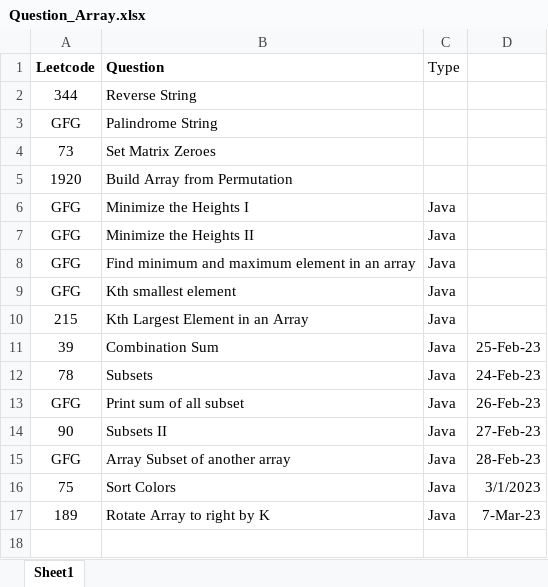
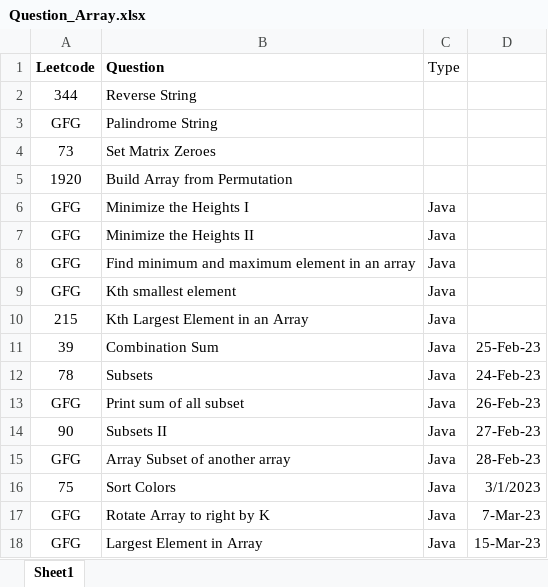
Before and after one commit to ParagNaik2021/Leetcode, an Excel workbook: Array/Question_Array.xlsx, sheet Sheet1, drawn as a sheet; values as stored, in another font and other column widths than the file's, no borders; the diff names each change by its address in the sheet, - before the commit and + after, or states it on an @@ line.

Commit message:
GFG. Largest Element in Array
GFG. Largest Element in Array

```diff
--- a/Array/Question_Array.xlsx (sheet Sheet1)
+++ b/Array/Question_Array.xlsx (sheet Sheet1)
-A17 (Leetcode): 189
+A17 (Leetcode): GFG
+row 18: GFG | Largest Element in Array | Java | 15-Mar-23
```
Also changed, not shown: 1 other file.
